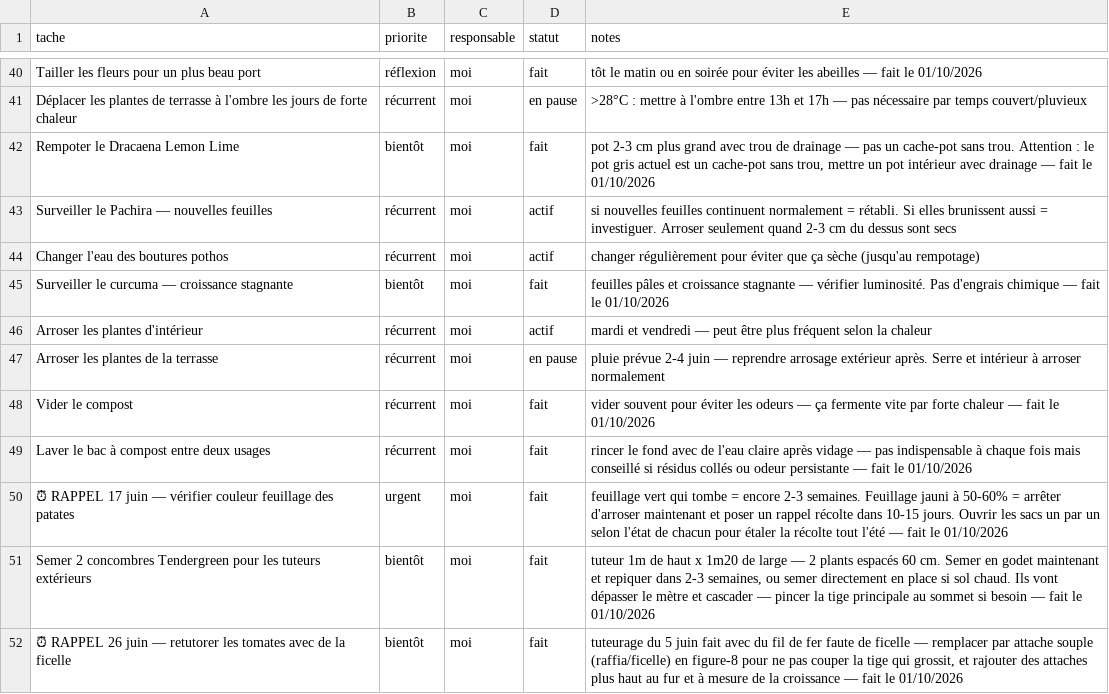
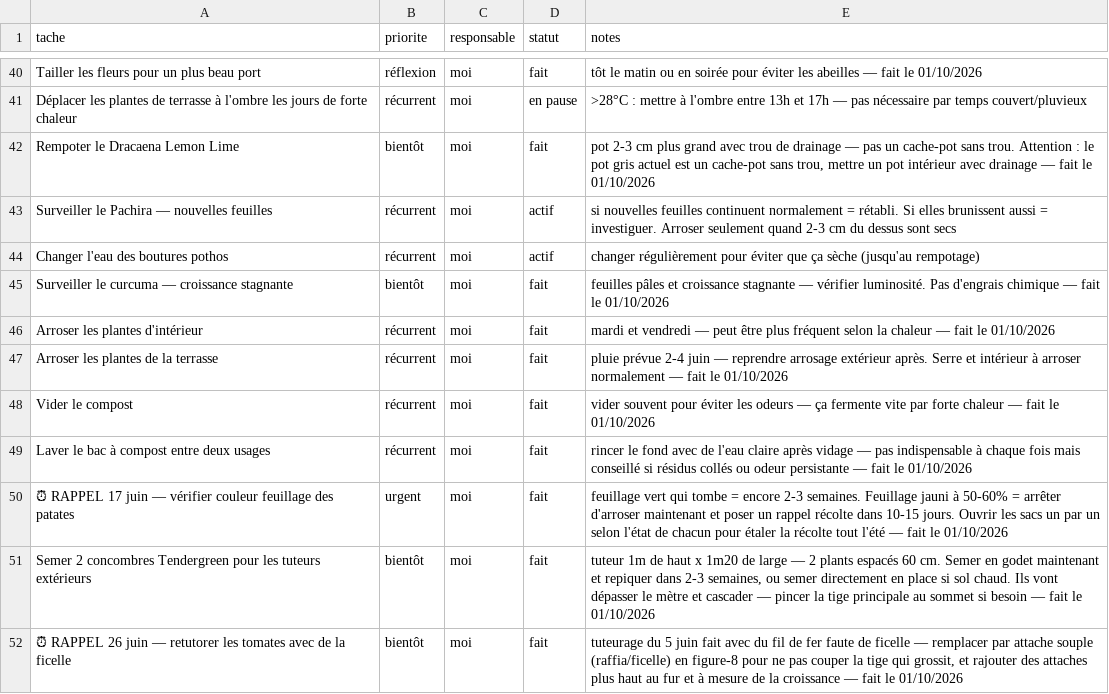
Before and after one commit to leblanctiphaine-px/Jardin, a CSV file: taches.csv, drawn as a sheet; only a part is shown, gaps mark what is left out.

Commit message:
Tâches : « Arroser les plantes de la terrasse » faite

```diff
--- a/taches.csv
+++ b/taches.csv
@@ -45,4 +45,4 @@ Changer l'eau des boutures pothos,récurrent,moi,actif,changer régulièrement p
 Surveiller le curcuma — croissance stagnante,bientôt,moi,fait,feuilles pâles et croissance stagnante — vérifier luminosité. Pas d'engrais chimique — fait le 01/10/2026
-Arroser les plantes d'intérieur,récurrent,moi,actif,"mardi et vendredi — peut être plus fréquent selon la chaleur"
-Arroser les plantes de la terrasse,récurrent,moi,en pause,"pluie prévue 2-4 juin — reprendre arrosage extérieur après. Serre et intérieur à arroser normalement"
+Arroser les plantes d'intérieur,récurrent,moi,fait,mardi et vendredi — peut être plus fréquent selon la chaleur — fait le 01/10/2026
+Arroser les plantes de la terrasse,récurrent,moi,fait,pluie prévue 2-4 juin — reprendre arrosage extérieur après. Serre et intérieur à arroser normalement — fait le 01/10/2026
 Vider le compost,récurrent,moi,fait,vider souvent pour éviter les odeurs — ça fermente vite par forte chaleur — fait le 01/10/2026
```
